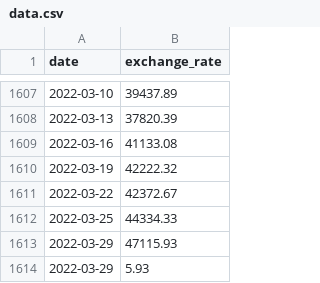
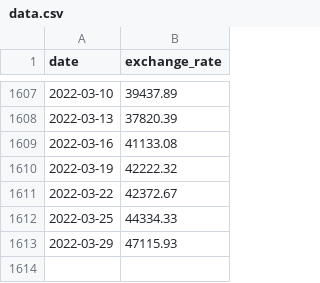
Before and after one commit to darambae/CPP, a CSV file: cpp09/ex00/data.csv, drawn as a sheet; only a part is shown, gaps mark what is left out; the diff names each change by its address in the sheet, - before the commit and + after, or states it on an @@ line.

```diff
--- a/cpp09/ex00/data.csv
+++ b/cpp09/ex00/data.csv
-row 1614: 2022-03-29 | 5.93
```
Also changed, not shown: 14 other files.
